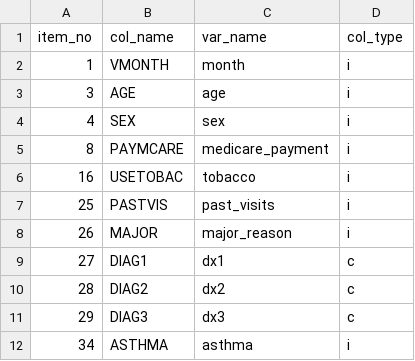
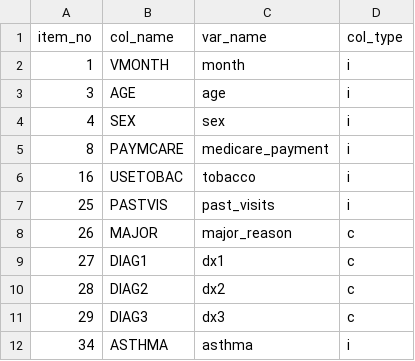
Before and after one commit to swo/namcs_drugs, a TSV file: parse/column_specs_2011.tsv, drawn as a sheet; only a part is shown.

```diff
--- a/parse/column_specs_2011.tsv
+++ b/parse/column_specs_2011.tsv
@@ -7,3 +7,3 @@ item_no	col_name	var_name	col_type
 25	PASTVIS	past_visits	i
-26	MAJOR	major_reason	i
+26	MAJOR	major_reason	c
 27	DIAG1	dx1	c
```
Also changed, not shown: parse/column_specs_2014.tsv, 1 other file.
